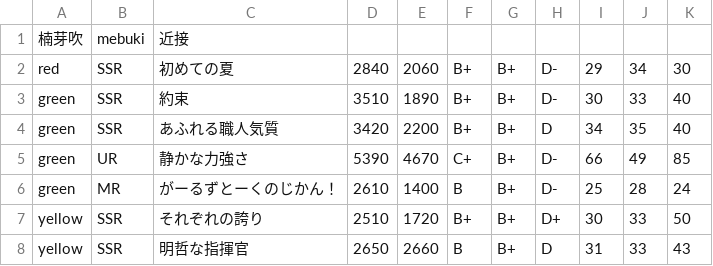
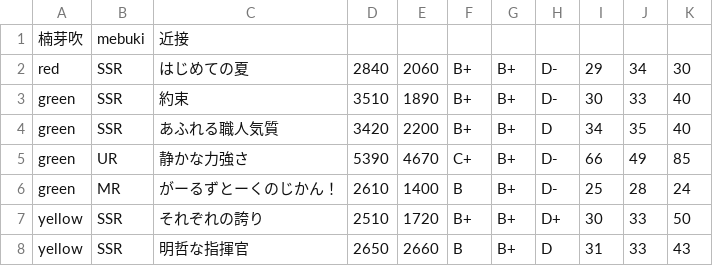
Before and after one commit to blatank/YuyuyuiStatus2, a CSV file: mebuki.csv, drawn as a sheet.

Commit message:
誤字修正

```diff
--- a/mebuki.csv
+++ b/mebuki.csv
@@ -1,3 +1,3 @@
 楠芽吹,mebuki,近接
-red,SSR,初めての夏,2840,2060,B+,B+,D-,29,34,30
+red,SSR,はじめての夏,2840,2060,B+,B+,D-,29,34,30
 green,SSR,約束,3510,1890,B+,B+,D-,30,33,40
```
